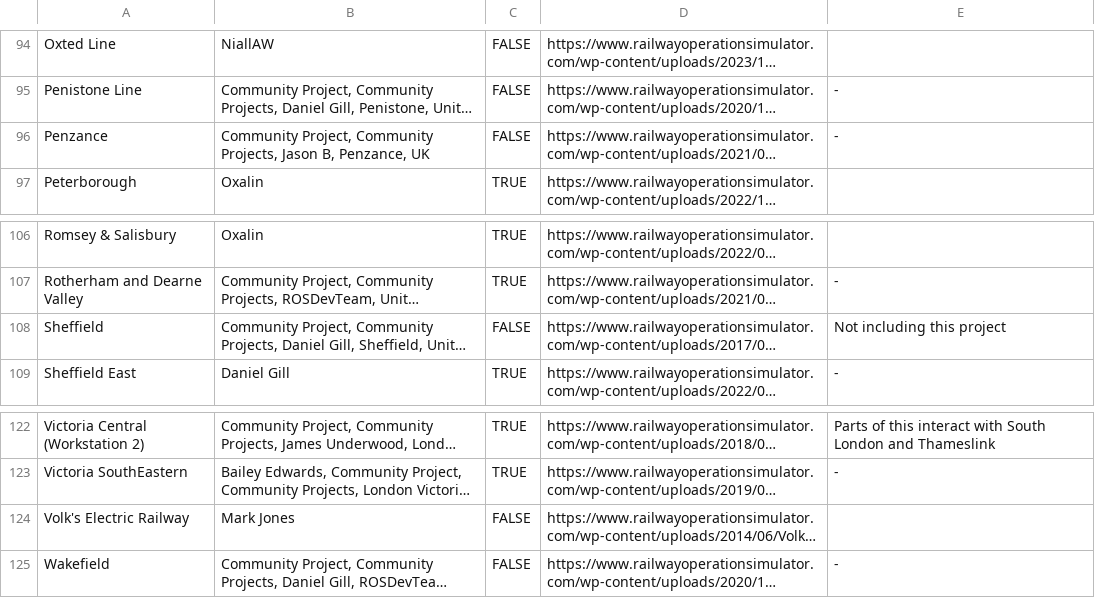
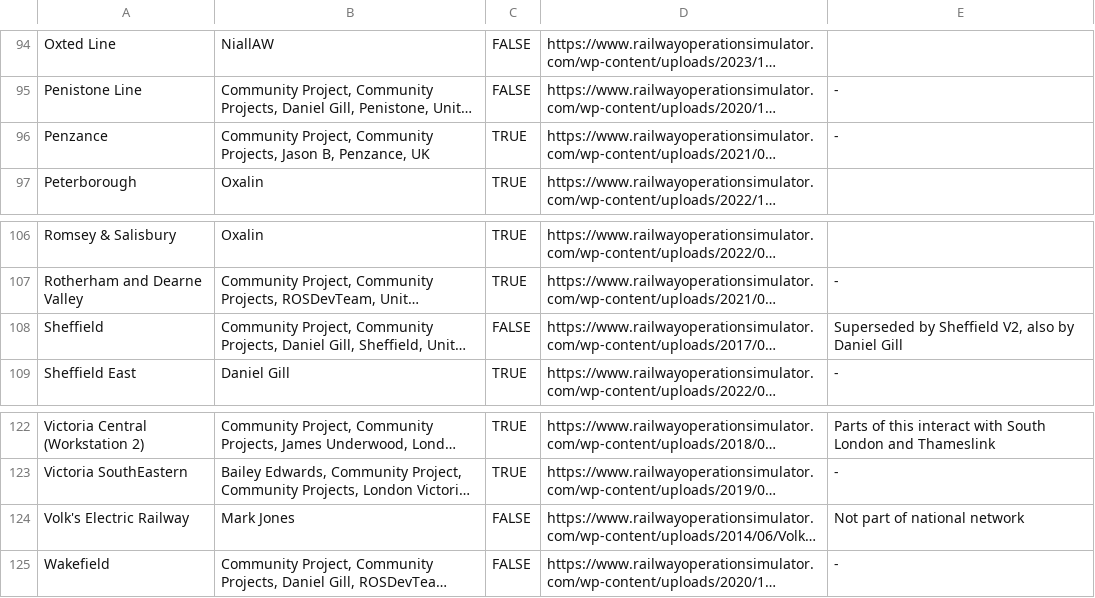
Before and after one commit to Railway-Op-Sim/ROS-Project-Map, a CSV file: data/project-data.csv, drawn as a sheet; only a part is shown, gaps mark what is left out; long unchanged cells end in …; the diff covers the shown part only; the diff names each change by its address in the sheet, - before the commit and + after, or states it on an @@ line.

```diff
--- a/data/project-data.csv
+++ b/data/project-data.csv
-C96: FALSE
+C96: TRUE
-E108: Not including this project
+E108: Superseded by Sheffield V2, also by Daniel Gill
-E124: (empty)
+E124: Not part of national network
```
Also changed, not shown: 16 edited cells elsewhere in this file, 1 other file.
